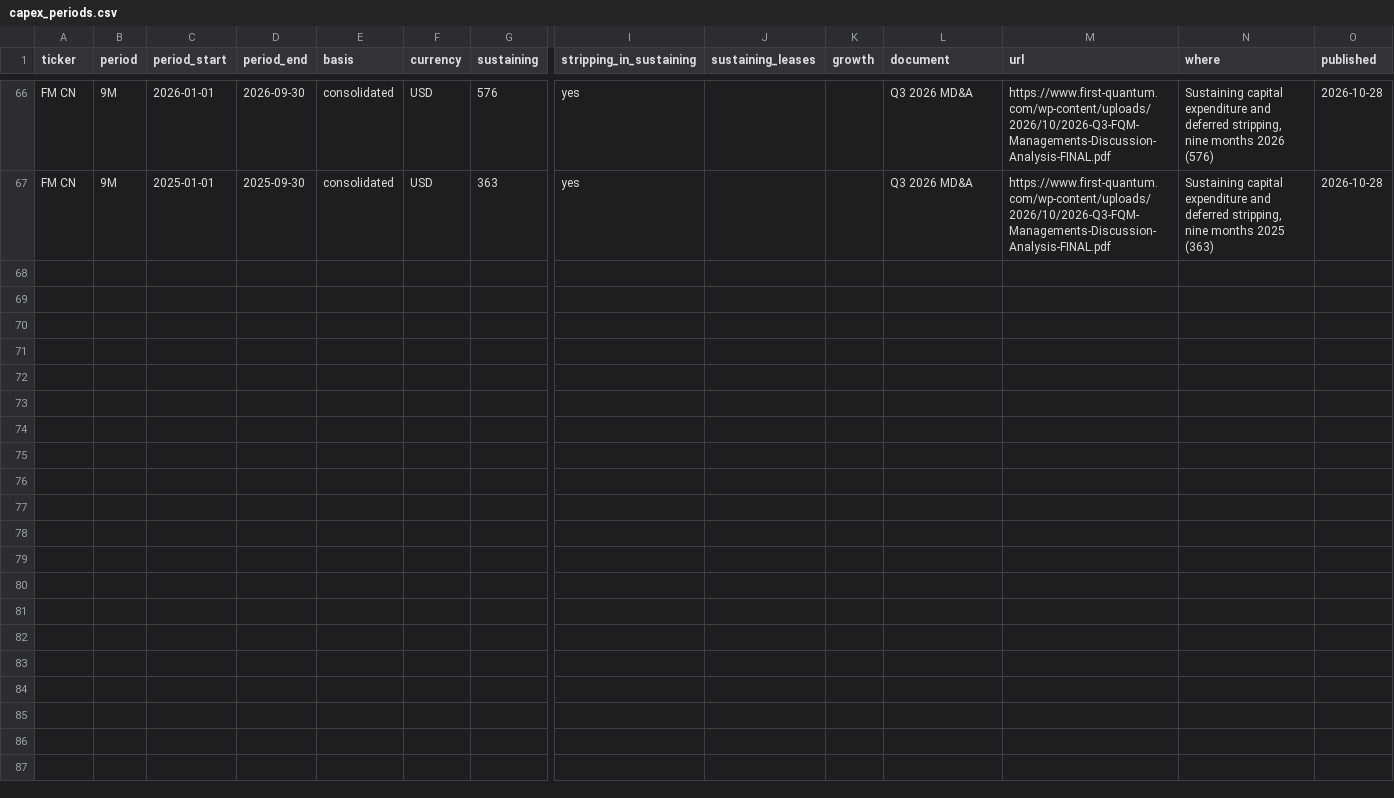
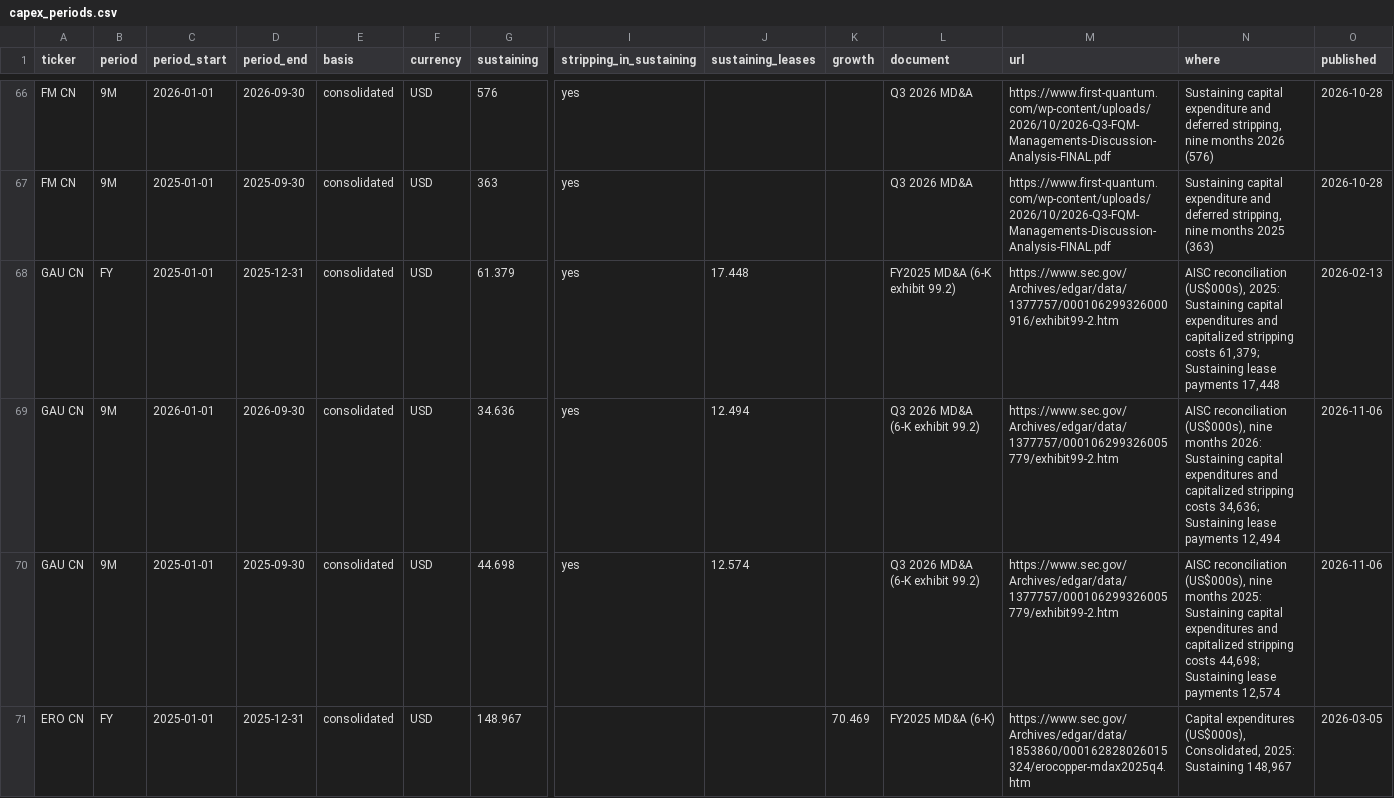
Before and after one commit to rmvw96-spec/mining-company-valuations, a CSV file: data/research/capex_periods.csv, drawn as a sheet; only a part is shown, gaps mark what is left out; rows hold the shown columns only; the diff covers the shown part only; the diff names each change by its address in the sheet, - before the commit and + after, or states it on an @@ line.

```diff
--- a/data/research/capex_periods.csv
+++ b/data/research/capex_periods.csv
+row 68: GAU CN | FY | 2025-01-01 | 2025-12-31 | consolidated | USD | 61.379 | yes | 17.448 |  | FY2025 MD&A (6-K exhibit 99.2) | https://www.sec.gov/Archives/edgar/data/1377757/000106299326000916/exhibit99-2.htm | AISC reconciliation (US$000s), 2025: Sustaining capital expenditures and capitalized stripping costs 61,379; Sustaining lease payments 17,448 | 2026-02-13
+row 69: GAU CN | 9M | 2026-01-01 | 2026-09-30 | consolidated | USD | 34.636 | yes | 12.494 |  | Q3 2026 MD&A (6-K exhibit 99.2) | https://www.sec.gov/Archives/edgar/data/1377757/000106299326005779/exhibit99-2.htm | AISC reconciliation (US$000s), nine months 2026: Sustaining capital expenditures and capitalized stripping costs 34,636; Sustaining lease payments 12,494 | 2026-11-06
+row 70: GAU CN | 9M | 2025-01-01 | 2025-09-30 | consolidated | USD | 44.698 | yes | 12.574 |  | Q3 2026 MD&A (6-K exhibit 99.2) | https://www.sec.gov/Archives/edgar/data/1377757/000106299326005779/exhibit99-2.htm | AISC reconciliation (US$000s), nine months 2025: Sustaining capital expenditures and capitalized stripping costs 44,698; Sustaining lease payments 12,574 | 2026-11-06
+row 71: ERO CN | FY | 2025-01-01 | 2025-12-31 | consolidated | USD | 148.967 |  |  | 70.469 | FY2025 MD&A (6-K) | https://www.sec.gov/Archives/edgar/data/1853860/000162828026015324/erocopper-mdax2025q4.htm | Capital expenditures (US$000s), Consolidated, 2025: Sustaining 148,967 | 2026-03-05
```
Also changed, not shown: 3 added rows elsewhere in this file, data/research/pnav_companies.csv, data/research/sources.csv.
